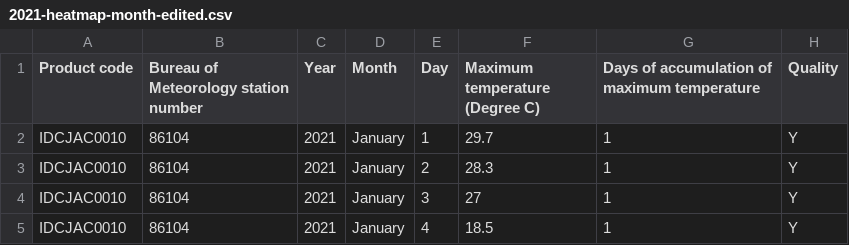
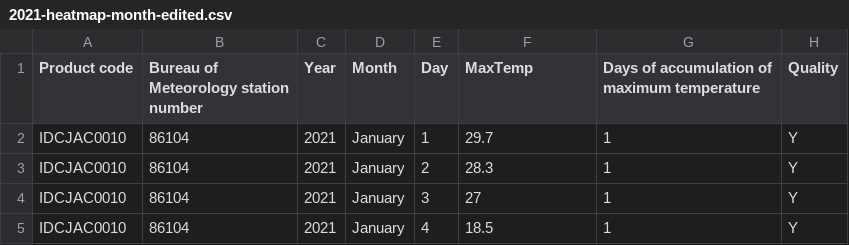
Before and after one commit to sanathmahesh/Homework, a CSV file: 2021-heatmap-month-edited.csv, drawn as a sheet; only a part is shown.

Commit message:
Update 2021-heatmap-month-edited.csv

```diff
--- a/2021-heatmap-month-edited.csv
+++ b/2021-heatmap-month-edited.csv
@@ -1,2 +1,2 @@
-Product code,Bureau of Meteorology station number,Year,Month,Day,Maximum temperature (Degree C),Days of accumulation of maximum temperature,Quality
+Product code,Bureau of Meteorology station number,Year,Month,Day,MaxTemp,Days of accumulation of maximum temperature,Quality
 IDCJAC0010,86104,2021,January,1,29.7,1,Y
```
